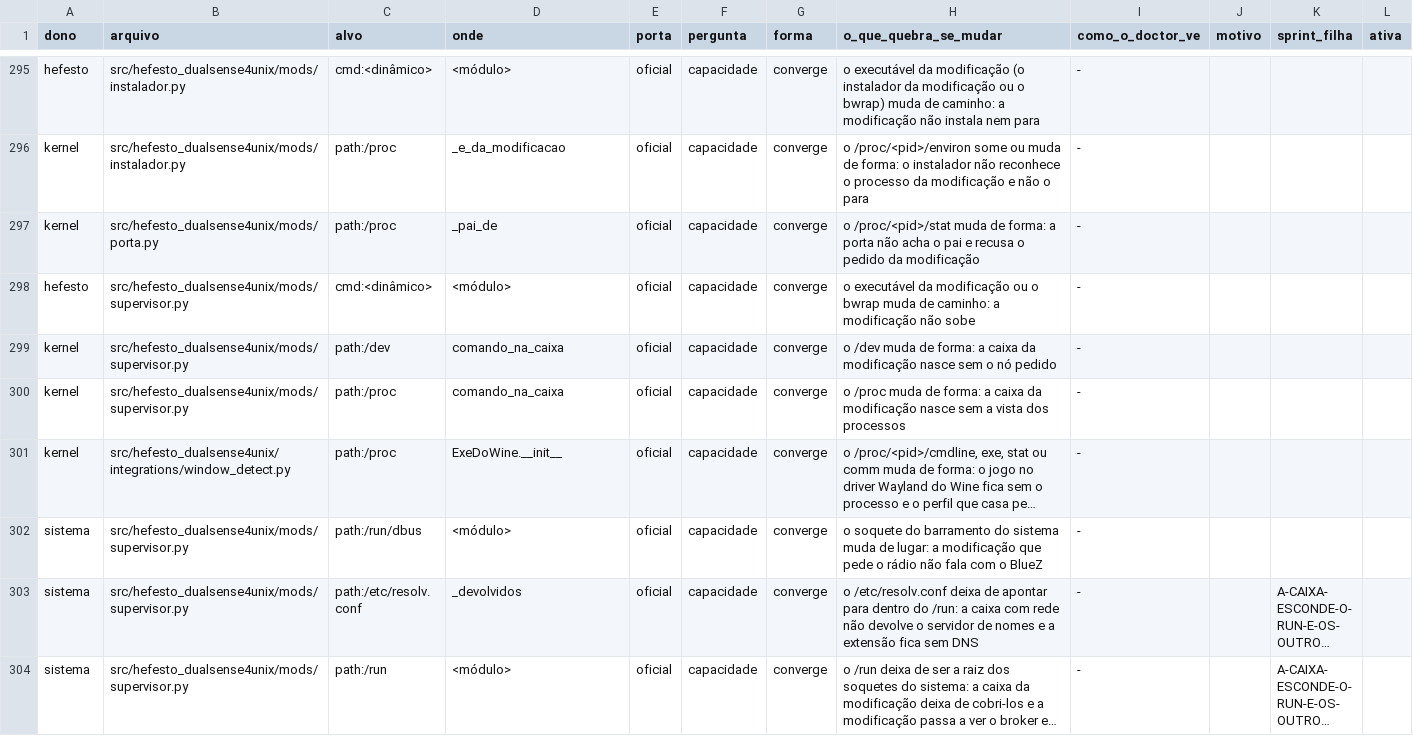
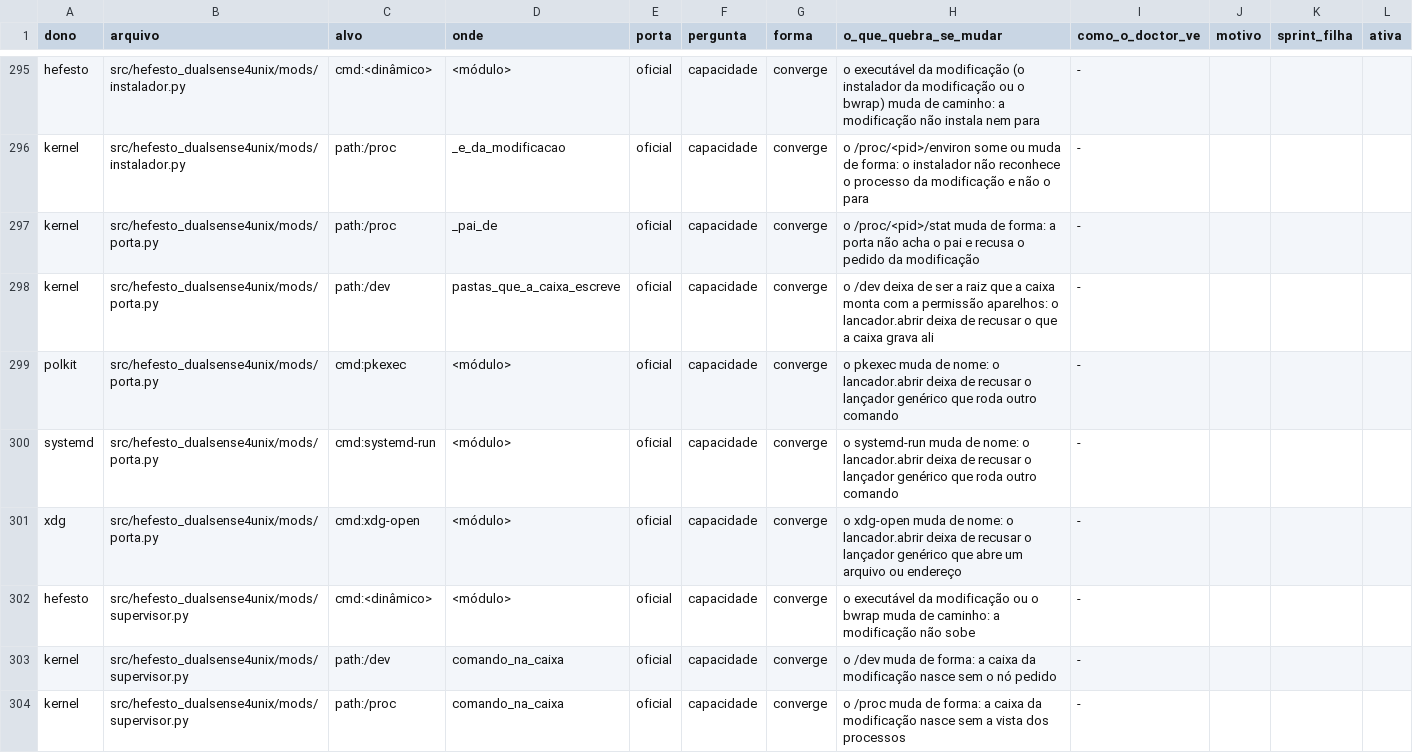
Before and after one commit to Hefesto-Team/hefesto-dualsense4unix, a CSV file: docs/data/contratos-de-fora.csv, drawn as a sheet; only a part is shown, gaps mark what is left out; the shorter side is filled out with more unchanged rows; long unchanged cells end in …; the diff names each change by its address in the sheet, - before the commit and + after, or states it on an @@ line.

Commit message:
docs(contratos): a lista de recusa do lancador.abrir declara o pkexec, o systemd-run, o xdg-open e o /dev que ela cita
Origem: D-1910-A-EXTENSAO-DE-LANCADOR-VIRA-LINHA-DA-07

```diff
--- a/docs/data/contratos-de-fora.csv
+++ b/docs/data/contratos-de-fora.csv
+row 298: kernel | src/hefesto_dualsense4unix/mods/porta.py | path:/dev | pastas_que_a_caixa_escreve | oficial | capacidade | converge | o /dev deixa de ser a raiz que a caixa monta com a permissão aparelhos: o lancador.abrir deixa de recusar o que a caixa grava ali | -
+row 299: polkit | src/hefesto_dualsense4unix/mods/porta.py | cmd:pkexec | <módulo> | oficial | capacidade | converge | o pkexec muda de nome: o lancador.abrir deixa de recusar o lançador genérico que roda outro comando | -
+row 300: systemd | src/hefesto_dualsense4unix/mods/porta.py | cmd:systemd-run | <módulo> | oficial | capacidade | converge | o systemd-run muda de nome: o lancador.abrir deixa de recusar o lançador genérico que roda outro comando | -
+row 301: xdg | src/hefesto_dualsense4unix/mods/porta.py | cmd:xdg-open | <módulo> | oficial | capacidade | converge | o xdg-open muda de nome: o lancador.abrir deixa de recusar o lançador genérico que abre um arquivo ou endereço | -
```
